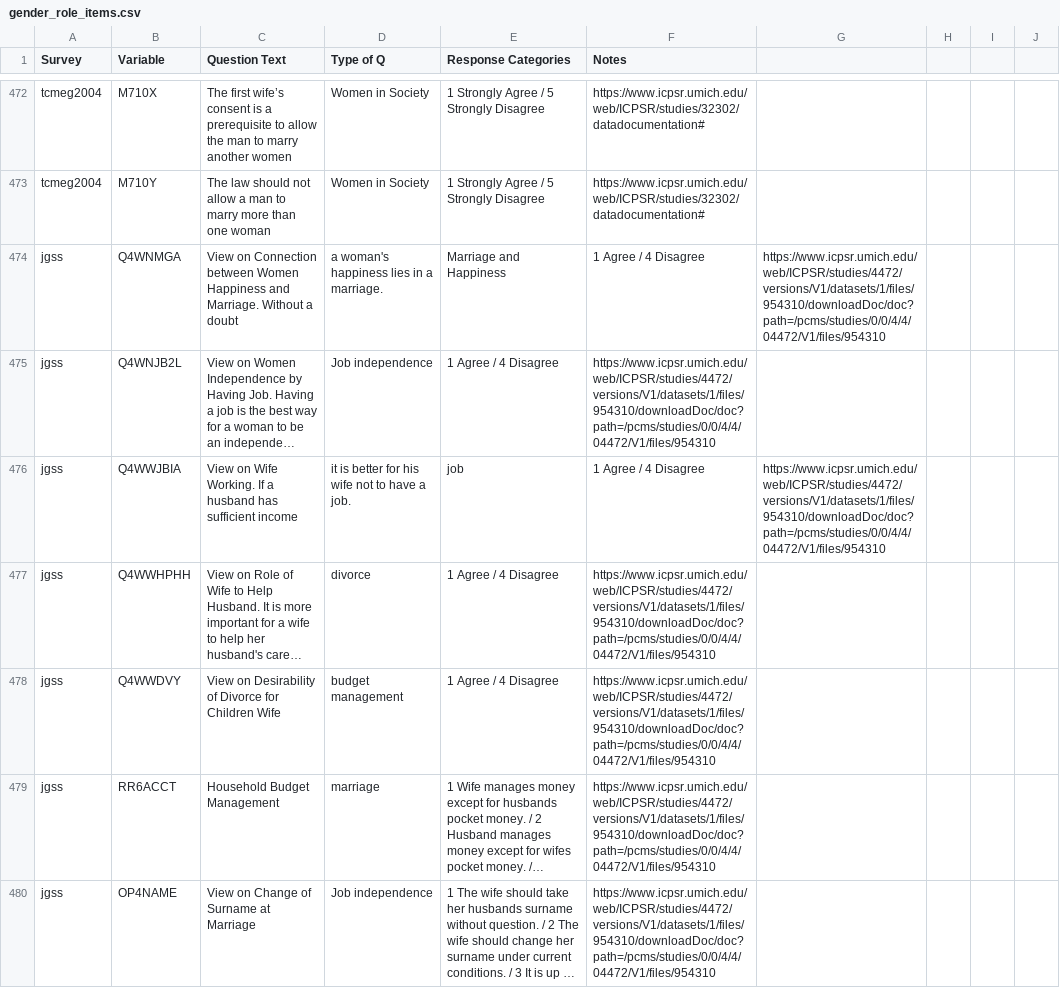
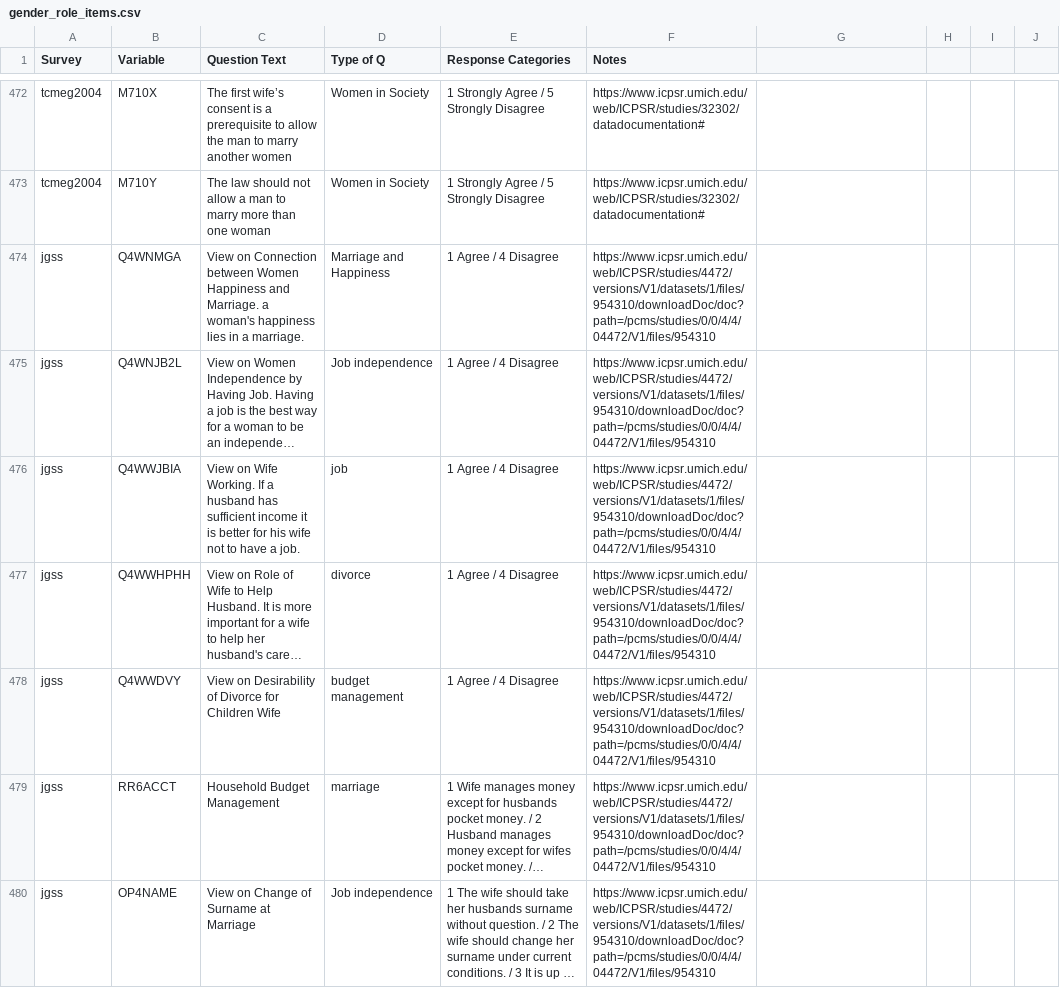
Before and after one commit to fsolt/dcpo_gender_roles, a CSV file: data-raw/gender_role_items.csv, drawn as a sheet; only a part is shown, gaps mark what is left out; long unchanged cells end in …; the diff covers the shown part only; the diff names each change by its address in the sheet, - before the commit and + after, or states it on an @@ line.

```diff
--- a/data-raw/gender_role_items.csv
+++ b/data-raw/gender_role_items.csv
-C474 (Question Text): …and Marriage. Without a doubt
+C474 (Question Text): …and Marriage. a woman's happiness lies in a marriage.
-D474 (Type of Q): a woman's happiness lies in a marriage.
+D474 (Type of Q): Marriage and Happiness
-E474 (Response Categories): Marriage and Happiness
+E474 (Response Categories): 1 Agree / 4 Disagree
-F474 (Notes): 1 Agree / 4 Disagree
+F474 (Notes): https://www.icpsr.umich.edu/web/ICPSR/studies/4472/versions/V1/datasets/1/files/954310/downloadDoc/doc?path=/pcms/studies/0/0/4/4/04472/V1/files/954310
-G474: https://www.icpsr.umich.edu/web/ICPSR/studies/4472/versions/V1/datasets/1/files/954310/downloadDoc/doc?path=/pcms/studies/0/0/4/4/04472/V1/files/954310
+G474: (empty)
-C476 (Question Text): …sufficient income
+C476 (Question Text): …sufficient income it is better for his wife not to have a job.
-D476 (Type of Q): it is better for his wife not to have a job.
+D476 (Type of Q): job
-E476 (Response Categories): job
+E476 (Response Categories): 1 Agree / 4 Disagree
-F476 (Notes): 1 Agree / 4 Disagree
+F476 (Notes): https://www.icpsr.umich.edu/web/ICPSR/studies/4472/versions/V1/datasets/1/files/954310/downloadDoc/doc?path=/pcms/studies/0/0/4/4/04472/V1/files/954310
-G476: https://www.icpsr.umich.edu/web/ICPSR/studies/4472/versions/V1/datasets/1/files/954310/downloadDoc/doc?path=/pcms/studies/0/0/4/4/04472/V1/files/954310
+G476: (empty)
```
Also changed, not shown: 5 added rows, 5 removed rows and 85 edited cells elsewhere in this file.
